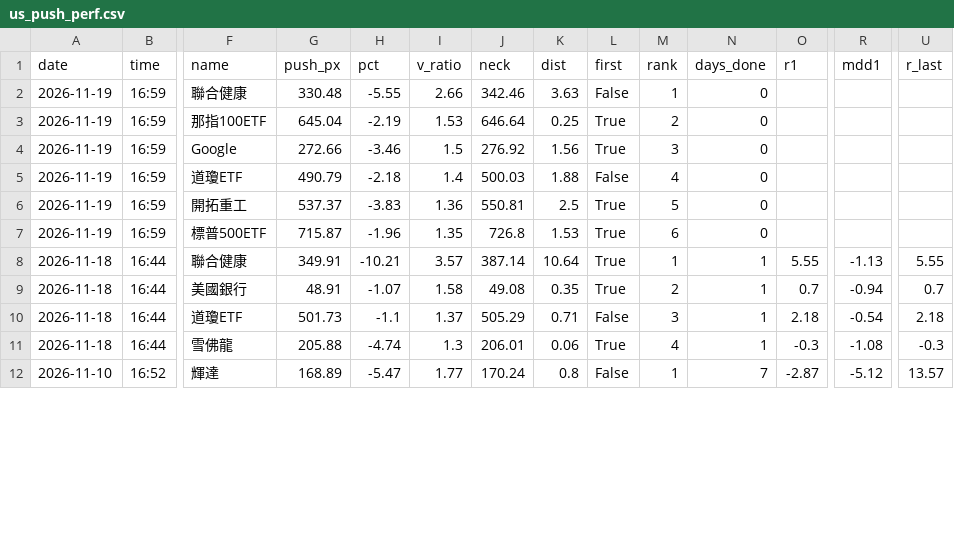
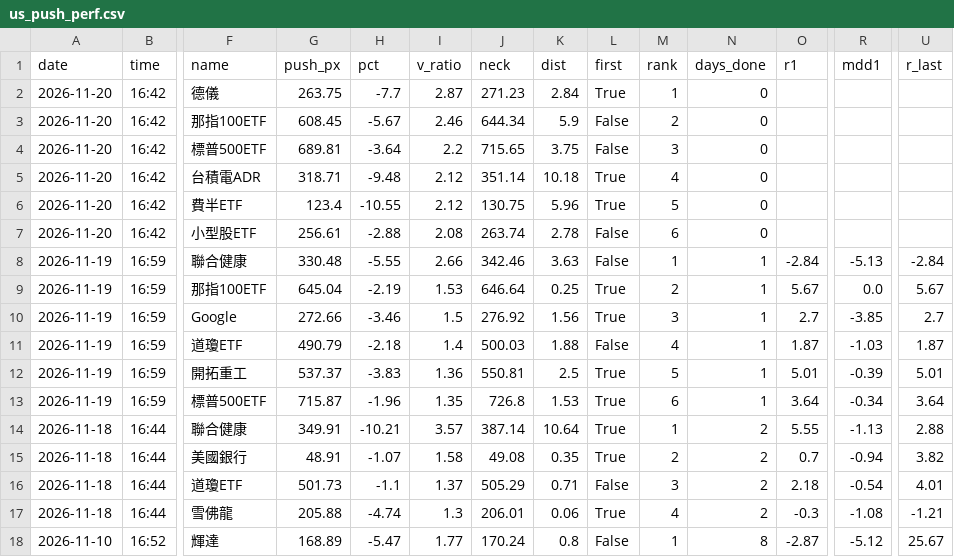
Before and after one commit to Joesung0719/pro-terminal, a CSV file: tracking/us_push_perf.csv, drawn as a sheet; only a part is shown, gaps mark what is left out; addresses are those after the commit; rows hold the shown columns only; the diff covers the shown part only; the diff names each change by its address in the sheet, - before the commit and + after, or states it on an @@ line.

```diff
--- a/tracking/us_push_perf.csv
+++ b/tracking/us_push_perf.csv
+row 2: 2026-11-20 | 16:42 | 德儀 | 263.75 | -7.7 | 2.87 | 271.23 | 2.84 | True | 1 | 0
+row 3: 2026-11-20 | 16:42 | 那指100ETF | 608.45 | -5.67 | 2.46 | 644.34 | 5.9 | False | 2 | 0
+row 4: 2026-11-20 | 16:42 | 標普500ETF | 689.81 | -3.64 | 2.2 | 715.65 | 3.75 | False | 3 | 0
+row 5: 2026-11-20 | 16:42 | 台積電ADR | 318.71 | -9.48 | 2.12 | 351.14 | 10.18 | True | 4 | 0
+row 6: 2026-11-20 | 16:42 | 費半ETF | 123.4 | -10.55 | 2.12 | 130.75 | 5.96 | True | 5 | 0
+row 7: 2026-11-20 | 16:42 | 小型股ETF | 256.61 | -2.88 | 2.08 | 263.74 | 2.78 | False | 6 | 0
-N8:N13 (days_done): 0
+N8:N13 (days_done): 1
-O8 (r1): (empty)
+O8 (r1): -2.84
-R8 (mdd1): (empty)
+R8 (mdd1): -5.13
-U8 (r_last): (empty)
+U8 (r_last): -2.84
-O9 (r1): (empty)
+O9 (r1): 5.67
-R9 (mdd1): (empty)
+R9 (mdd1): 0.0
-U9 (r_last): (empty)
+U9 (r_last): 5.67
-O10 (r1): (empty)
+O10 (r1): 2.7
-R10 (mdd1): (empty)
+R10 (mdd1): -3.85
-U10 (r_last): (empty)
+U10 (r_last): 2.7
-O11 (r1): (empty)
+O11 (r1): 1.87
-R11 (mdd1): (empty)
+R11 (mdd1): -1.03
-U11 (r_last): (empty)
+U11 (r_last): 1.87
-O12 (r1): (empty)
+O12 (r1): 5.01
-R12 (mdd1): (empty)
+R12 (mdd1): -0.39
-U12 (r_last): (empty)
+U12 (r_last): 5.01
-O13 (r1): (empty)
+O13 (r1): 3.64
-R13 (mdd1): (empty)
+R13 (mdd1): -0.34
-U13 (r_last): (empty)
+U13 (r_last): 3.64
-N14:N17 (days_done): 1
+N14:N17 (days_done): 2
-U14 (r_last): 5.55
+U14 (r_last): 2.88
-U15 (r_last): 0.7
+U15 (r_last): 3.82
-U16 (r_last): 2.18
+U16 (r_last): 4.01
-U17 (r_last): -0.3
+U17 (r_last): -1.21
-N18 (days_done): 7
+N18 (days_done): 8
-U18 (r_last): 13.57
+U18 (r_last): 25.67
```
Also changed, not shown: 50 edited cells elsewhere in this file, 1 other file.
